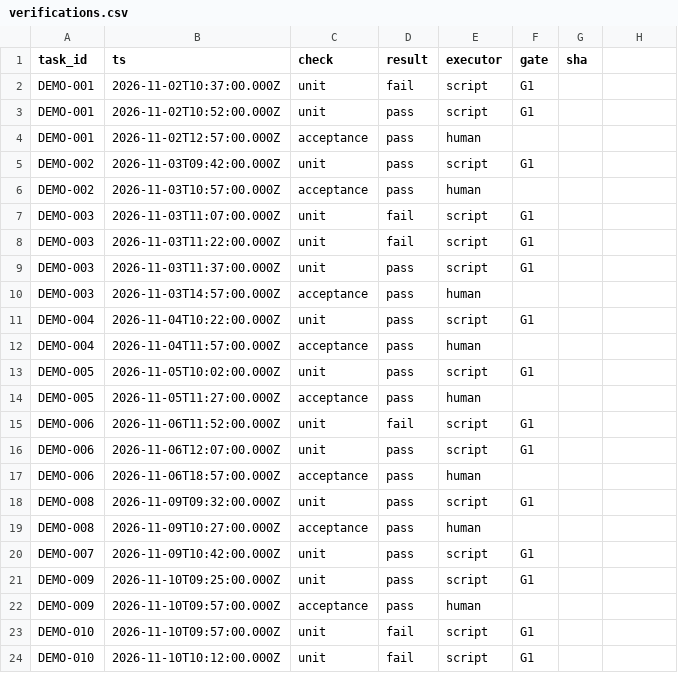
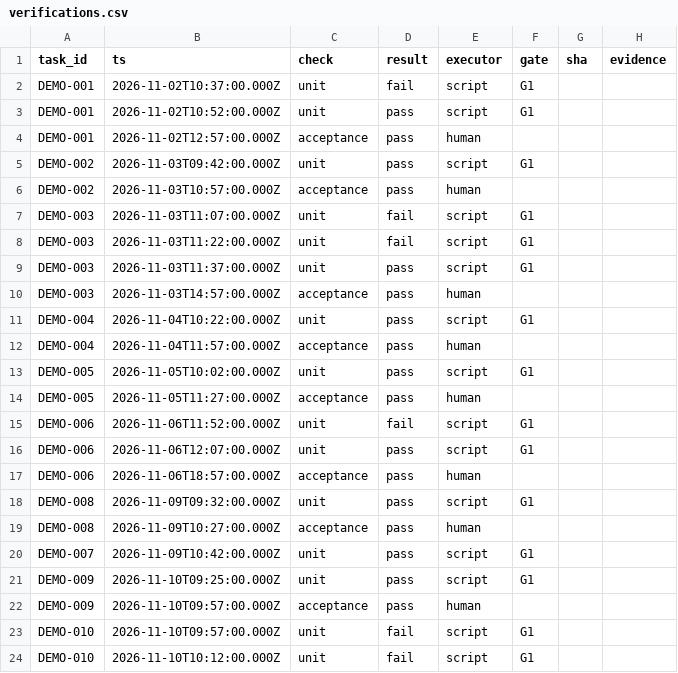
Before and after one commit to hsutingwei/agentic-sdlc-kit, a CSV file: examples/sample-report/verifications.csv, drawn as a sheet; the diff names each change by its address in the sheet, - before the commit and + after, or states it on an @@ line.

```diff
--- a/examples/sample-report/verifications.csv
+++ b/examples/sample-report/verifications.csv
-H1: (empty)
+H1: evidence
```
Also changed, not shown: 9 other files.
